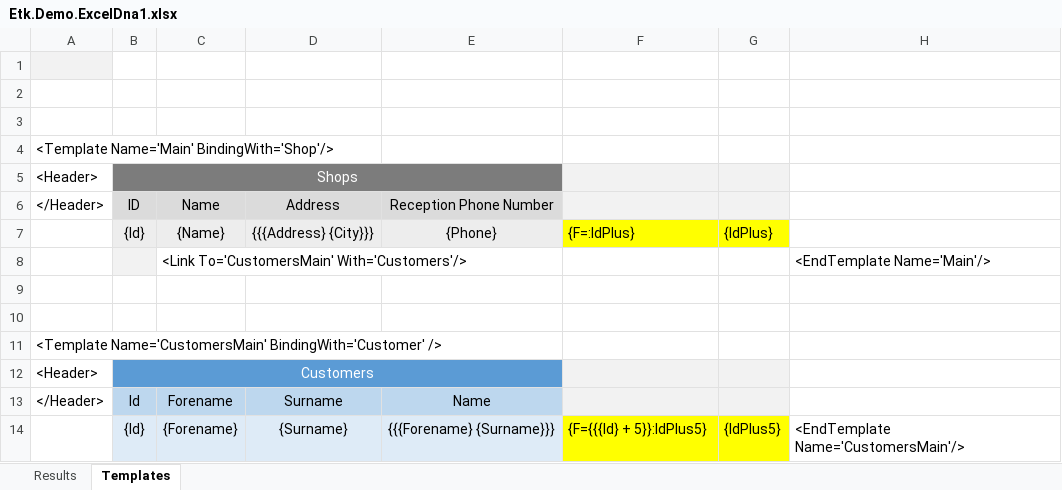
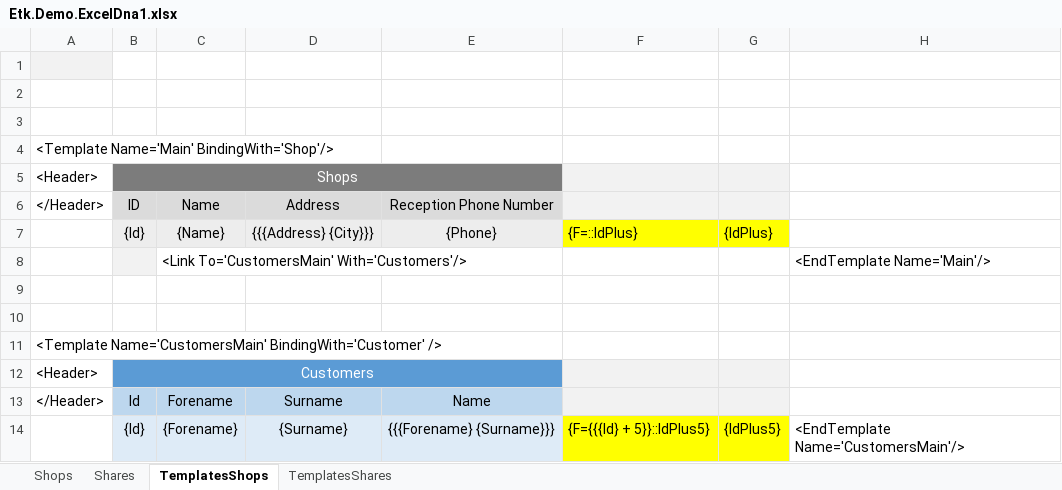
Before and after one commit to R-Blouin/Etk.Excel, an Excel workbook: Demos/Etk.Demo.ExcelDna1/Etk.Demo.ExcelDna1.xlsx, sheet TemplatesShops, drawn as a sheet; values as stored, in another font and other column widths than the file's, no borders; the diff names each change by its address in the sheet, - before the commit and + after, or states it on an @@ line.

```diff
--- a/Demos/Etk.Demo.ExcelDna1/Etk.Demo.ExcelDna1.xlsx (sheet TemplatesShops)
+++ b/Demos/Etk.Demo.ExcelDna1/Etk.Demo.ExcelDna1.xlsx (sheet TemplatesShops)
-sheet tab: Results
+sheet tab: Shops
-sheet tab: Templates
+sheet tab: TemplatesShops
+sheet tab: Shares
+sheet tab: TemplatesShares
-F7: {F=:IdPlus}
+F7: {F=::IdPlus}
-F14: {F={{{Id} + 5}}:IdPlus5}
+F14: {F={{{Id} + 5}}::IdPlus5}
```
Also changed, not shown: 15 other files.
